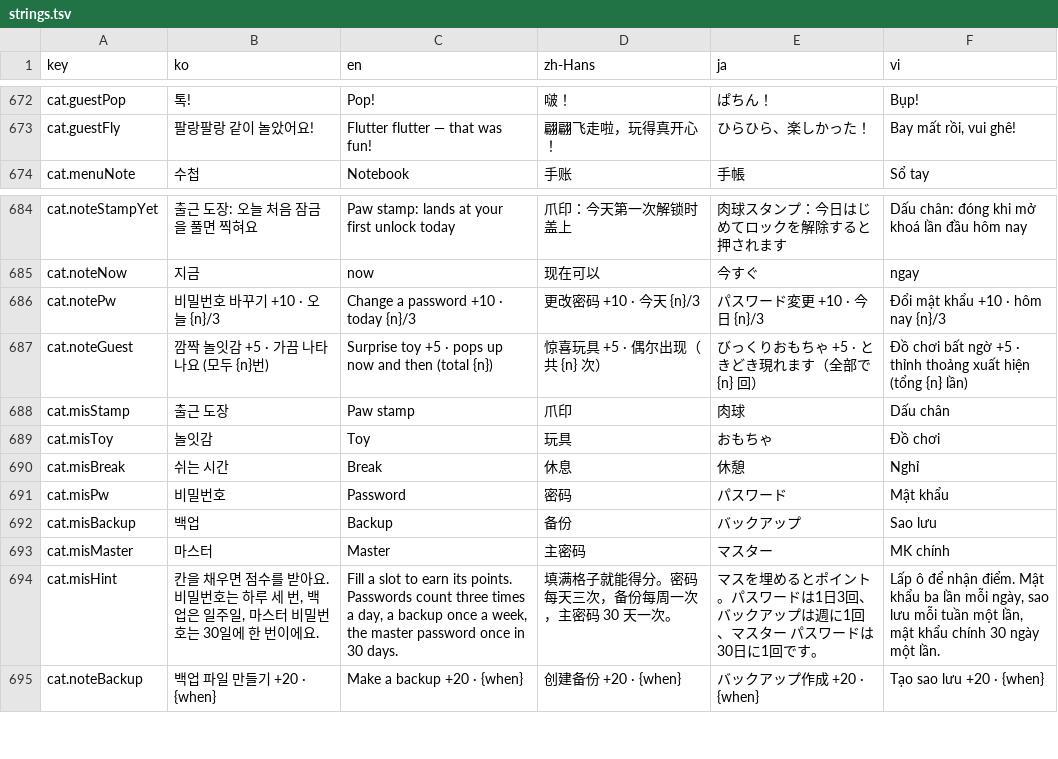
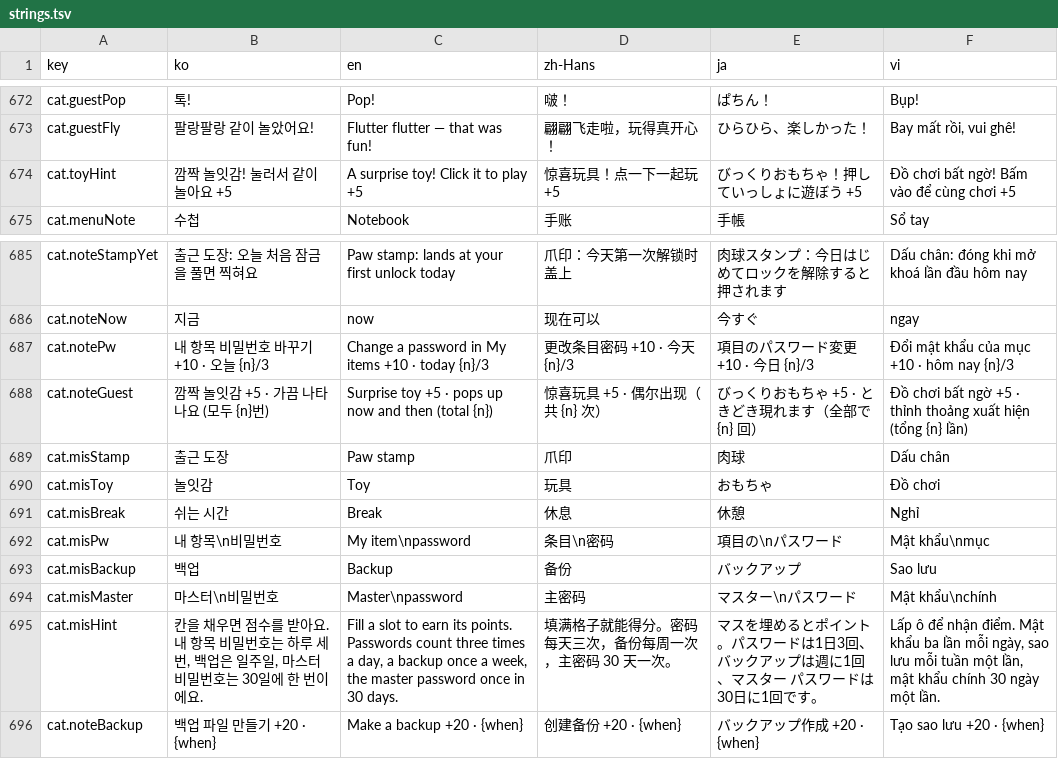
Before and after one commit to devowlscorp/1key-public, a TSV file: src/OneKey/i18n/strings.tsv, drawn as a sheet; only a part is shown, gaps mark what is left out.

```diff
--- a/src/OneKey/i18n/strings.tsv
+++ b/src/OneKey/i18n/strings.tsv
@@ -673,2 +673,3 @@ cat.guestPop	톡!	Pop!	啵！	ぱちん！	Bụp!
 cat.guestFly	팔랑팔랑 같이 놀았어요!	Flutter flutter — that was fun!	翩翩飞走啦，玩得真开心！	ひらひら、楽しかった！	Bay mất rồi, vui ghê!
+cat.toyHint	깜짝 놀잇감! 눌러서 같이 놀아요 +5	A surprise toy! Click it to play +5	惊喜玩具！点一下一起玩 +5	びっくりおもちゃ！押していっしょに遊ぼう +5	Đồ chơi bất ngờ! Bấm vào để cùng chơi +5
 cat.menuNote	수첩	Notebook	手账	手帳	Sổ tay
@@ -685,3 +686,3 @@ cat.noteStampYet	출근 도장: 오늘 처음 잠금을 풀면 찍혀요	Paw sta
 cat.noteNow	지금	now	现在可以	今すぐ	ngay
-cat.notePw	비밀번호 바꾸기 +10 · 오늘 {n}/3	Change a password +10 · today {n}/3	更改密码 +10 · 今天 {n}/3	パスワード変更 +10 · 今日 {n}/3	Đổi mật khẩu +10 · hôm nay {n}/3
+cat.notePw	내 항목 비밀번호 바꾸기 +10 · 오늘 {n}/3	Change a password in My items +10 · today {n}/3	更改条目密码 +10 · 今天 {n}/3	項目のパスワード変更 +10 · 今日 {n}/3	Đổi mật khẩu của mục +10 · hôm nay {n}/3
 cat.noteGuest	깜짝 놀잇감 +5 · 가끔 나타나요 (모두 {n}번)	Surprise toy +5 · pops up now and then (total {n})	惊喜玩具 +5 · 偶尔出现（共 {n} 次）	びっくりおもちゃ +5 · ときどき現れます（全部で {n} 回）	Đồ chơi bất ngờ +5 · thỉnh thoảng xuất hiện (tổng {n} lần)
@@ -690,6 +691,6 @@ cat.misToy	놀잇감	Toy	玩具	おもちゃ	Đồ chơi
 cat.misBreak	쉬는 시간	Break	休息	休憩	Nghỉ
-cat.misPw	비밀번호	Password	密码	パスワード	Mật khẩu
+cat.misPw	내 항목\n비밀번호	My item\npassword	条目\n密码	項目の\nパスワード	Mật khẩu\nmục
 cat.misBackup	백업	Backup	备份	バックアップ	Sao lưu
-cat.misMaster	마스터	Master	主密码	マスター	MK chính
-cat.misHint	칸을 채우면 점수를 받아요. 비밀번호는 하루 세 번, 백업은 일주일, 마스터 비밀번호는 30일에 한 번이에요.	Fill a slot to earn its points. Passwords count three times a day, a backup once a week, the master password once in 30 days.	填满格子就能得分。密码每天三次，备份每周一次，主密码 30 天一次。	マスを埋めるとポイント。パスワードは1日3回、バックアップは週に1回、マスター パスワードは30日に1回です。	Lấp ô để nhận điểm. Mật khẩu ba lần mỗi ngày, sao lưu mỗi tuần một lần, mật khẩu chính 30 ngày một lần.
+cat.misMaster	마스터\n비밀번호	Master\npassword	主密码	マスター\nパスワード	Mật khẩu\nchính
+cat.misHint	칸을 채우면 점수를 받아요. 내 항목 비밀번호는 하루 세 번, 백업은 일주일, 마스터 비밀번호는 30일에 한 번이에요.	Fill a slot to earn its points. Passwords count three times a day, a backup once a week, the master password once in 30 days.	填满格子就能得分。密码每天三次，备份每周一次，主密码 30 天一次。	マスを埋めるとポイント。パスワードは1日3回、バックアップは週に1回、マスター パスワードは30日に1回です。	Lấp ô để nhận điểm. Mật khẩu ba lần mỗi ngày, sao lưu mỗi tuần một lần, mật khẩu chính 30 ngày một lần.
 cat.noteBackup	백업 파일 만들기 +20 · {when}	Make a backup +20 · {when}	创建备份 +20 · {when}	バックアップ作成 +20 · {when}	Tạo sao lưu +20 · {when}
```
Also changed, not shown: 12 other files.
